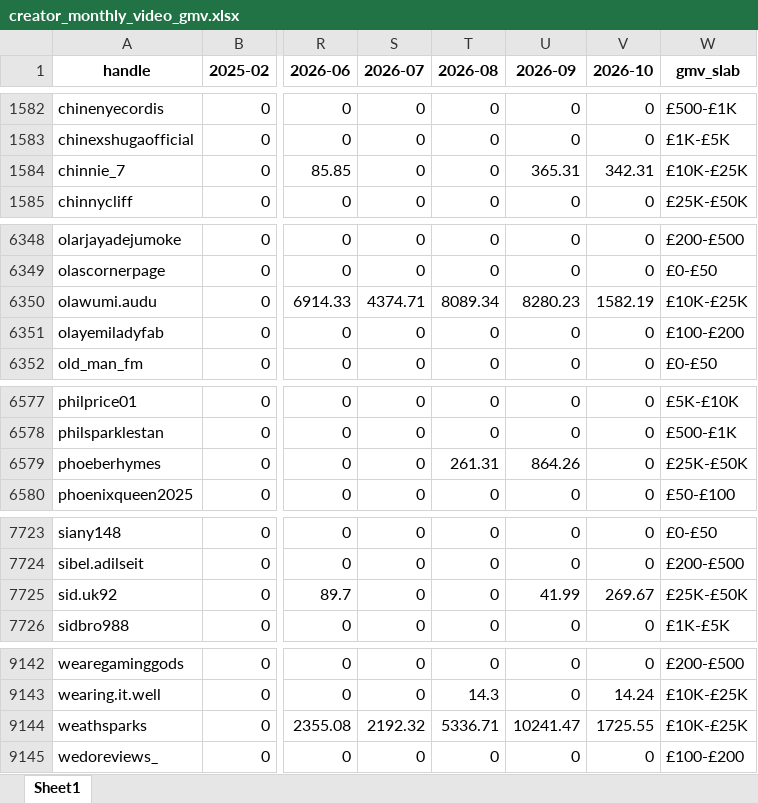
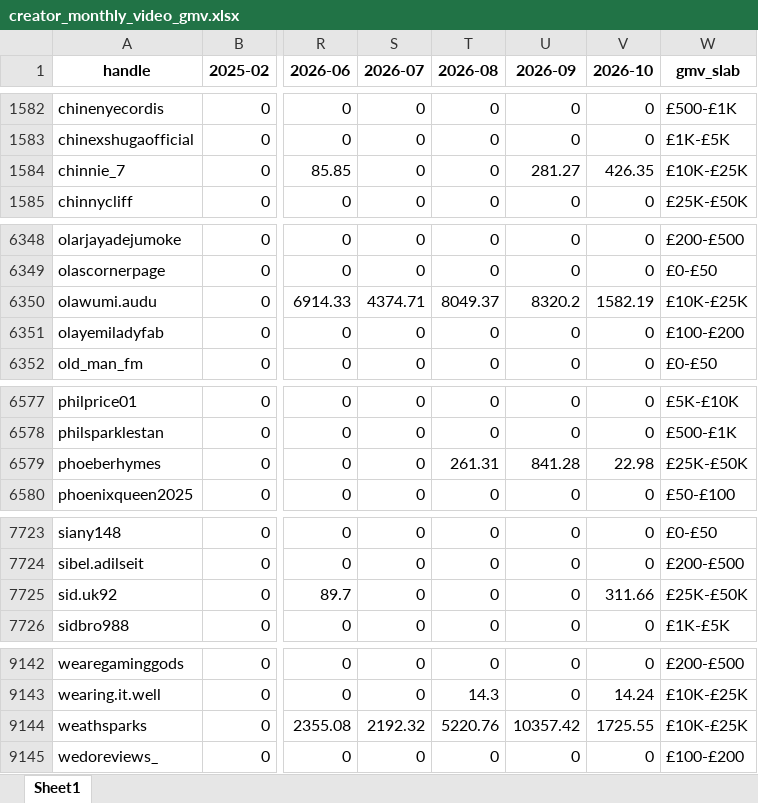
Before and after one commit to aviralgarg-commits/vahdam-sampling-dashboard, an Excel workbook: creator_monthly_video_gmv.xlsx, sheet Sheet1, drawn as a sheet; only a part is shown, gaps mark what is left out; values as stored, in another font and other column widths than the file's, no borders; the diff covers the shown part only; the diff names each change by its address in the sheet, - before the commit and + after, or states it on an @@ line.

```diff
--- a/creator_monthly_video_gmv.xlsx (sheet Sheet1)
+++ b/creator_monthly_video_gmv.xlsx (sheet Sheet1)
-U1584 (2026-09): 365.31
+U1584 (2026-09): 281.27
-V1584 (2026-10): 342.31
+V1584 (2026-10): 426.35
-T6350 (2026-08): 8089.34
+T6350 (2026-08): 8049.37
-U6350 (2026-09): 8280.23
+U6350 (2026-09): 8320.2
-U6579 (2026-09): 864.26
+U6579 (2026-09): 841.28
-V6579 (2026-10): 0
+V6579 (2026-10): 22.98
-U7725 (2026-09): 41.99
+U7725 (2026-09): 0
-V7725 (2026-10): 269.67
+V7725 (2026-10): 311.66
-T9144 (2026-08): 5336.71
+T9144 (2026-08): 5220.76
-U9144 (2026-09): 10241.47
+U9144 (2026-09): 10357.42
```
Also changed, not shown: 2 edited cells elsewhere in this sheet, monthly_sample_report.xlsx, product_monthly.xlsx, 19 other files.
